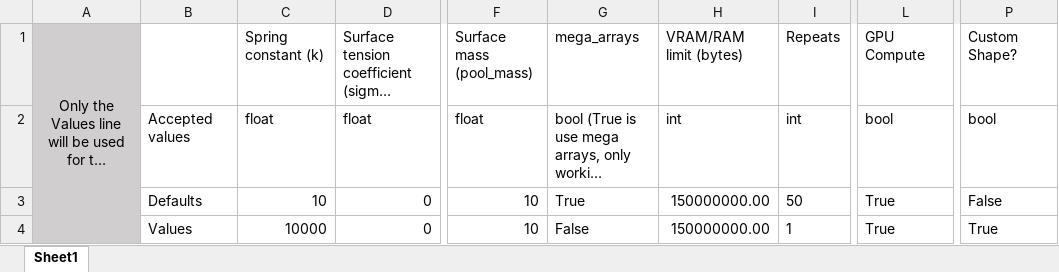
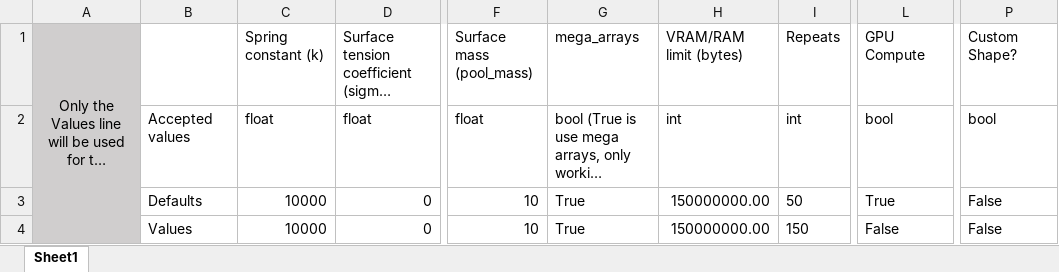
Before and after one commit to JollyJep/Waveular, an Excel workbook: Settings/Settings.xlsx, sheet Sheet1, drawn as a sheet; only a part is shown, gaps mark what is left out; long unchanged cells end in …; values as stored, in another font and other column widths than the file's, no borders; the diff names each change by its address in the sheet, - before the commit and + after, or states it on an @@ line.

Commit message:
Fixed CPU_Calculation_Centre.py for Minor arrays

```diff
--- a/Settings/Settings.xlsx (sheet Sheet1)
+++ b/Settings/Settings.xlsx (sheet Sheet1)
-C3: 10
+C3: 10000
-G4: False
+G4: True
-I4: 1
+I4: 150
-L4: True
+L4: False
-P4: True
+P4: False
```
